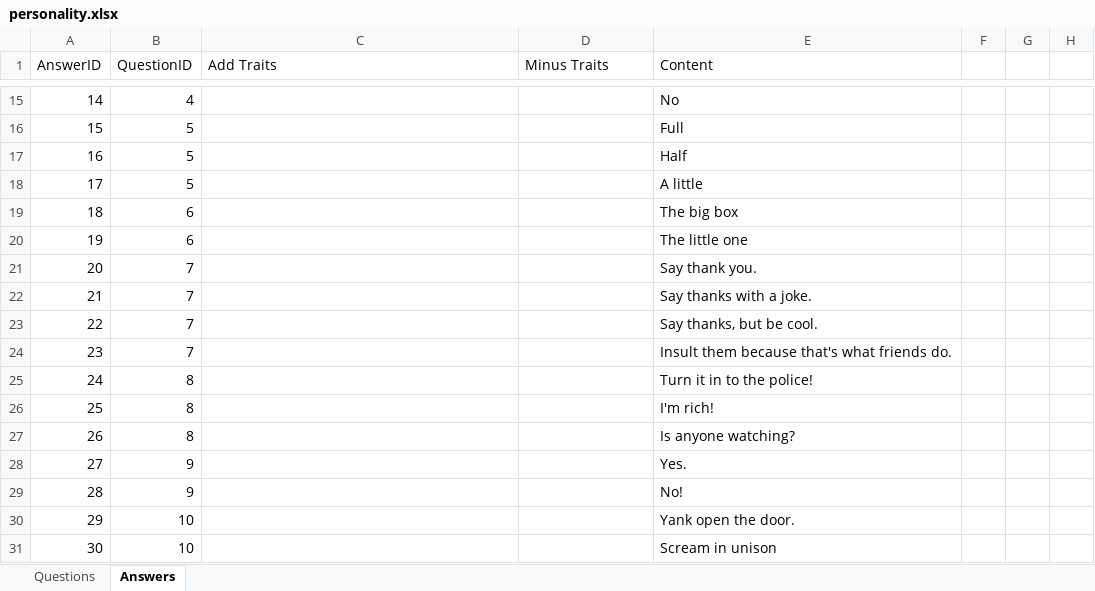
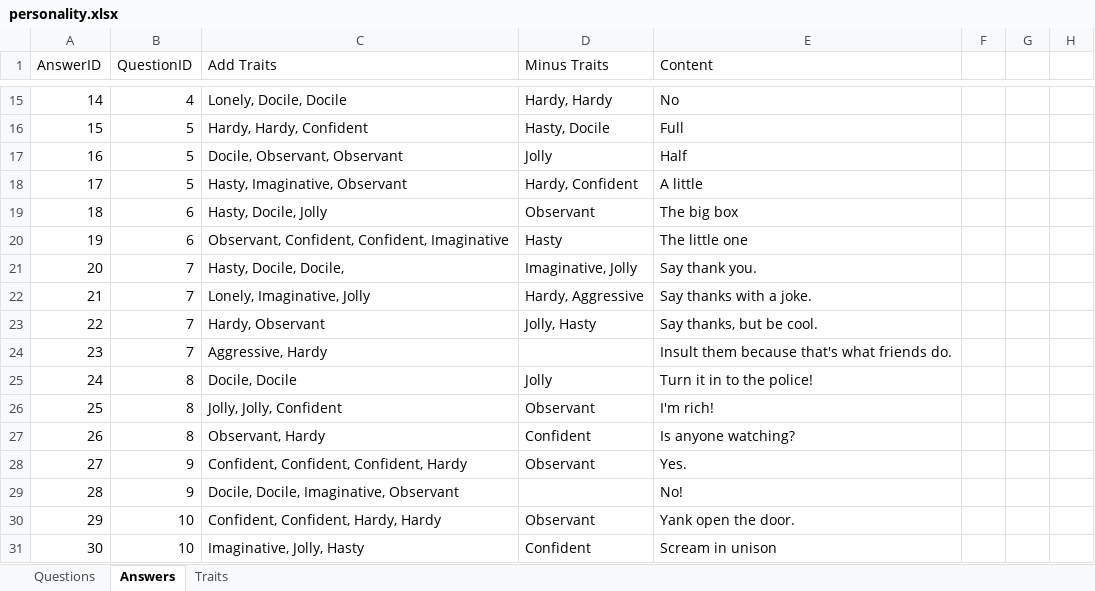
Before and after one commit to ChaseDB/AIRecommendationSystem, an Excel workbook: personality.xlsx, sheet Answers, drawn as a sheet; only a part is shown, gaps mark what is left out; values as stored, in another font and other column widths than the file's, no borders; the diff covers the shown part only; the diff names each change by its address in the sheet, - before the commit and + after, or states it on an @@ line.

```diff
--- a/personality.xlsx (sheet Answers)
+++ b/personality.xlsx (sheet Answers)
+sheet tab: Traits
-C15 (Add Traits): (empty)
+C15 (Add Traits): Lonely, Docile, Docile
-D15 (Minus Traits): (empty)
+D15 (Minus Traits): Hardy, Hardy
-C16 (Add Traits): (empty)
+C16 (Add Traits): Hardy, Hardy, Confident
-D16 (Minus Traits): (empty)
+D16 (Minus Traits): Hasty, Docile
-C17 (Add Traits): (empty)
+C17 (Add Traits): Docile, Observant, Observant
-D17 (Minus Traits): (empty)
+D17 (Minus Traits): Jolly
-C18 (Add Traits): (empty)
+C18 (Add Traits): Hasty, Imaginative, Observant
-D18 (Minus Traits): (empty)
+D18 (Minus Traits): Hardy, Confident
-C19 (Add Traits): (empty)
+C19 (Add Traits): Hasty, Docile, Jolly
-D19 (Minus Traits): (empty)
+D19 (Minus Traits): Observant
-C20 (Add Traits): (empty)
+C20 (Add Traits): Observant, Confident, Confident, Imaginative
-D20 (Minus Traits): (empty)
+D20 (Minus Traits): Hasty
-C21 (Add Traits): (empty)
+C21 (Add Traits): Hasty, Docile, Docile,
-D21 (Minus Traits): (empty)
+D21 (Minus Traits): Imaginative, Jolly
-C22 (Add Traits): (empty)
+C22 (Add Traits): Lonely, Imaginative, Jolly
-D22 (Minus Traits): (empty)
+D22 (Minus Traits): Hardy, Aggressive
-C23 (Add Traits): (empty)
+C23 (Add Traits): Hardy, Observant
-D23 (Minus Traits): (empty)
+D23 (Minus Traits): Jolly, Hasty
-C24 (Add Traits): (empty)
+C24 (Add Traits): Aggressive, Hardy
-C25 (Add Traits): (empty)
+C25 (Add Traits): Docile, Docile
-D25 (Minus Traits): (empty)
+D25 (Minus Traits): Jolly
-C26 (Add Traits): (empty)
+C26 (Add Traits): Jolly, Jolly, Confident
-D26 (Minus Traits): (empty)
+D26 (Minus Traits): Observant
-C27 (Add Traits): (empty)
+C27 (Add Traits): Observant, Hardy
-D27 (Minus Traits): (empty)
+D27 (Minus Traits): Confident
-C28 (Add Traits): (empty)
+C28 (Add Traits): Confident, Confident, Confident, Hardy
-D28 (Minus Traits): (empty)
+D28 (Minus Traits): Observant
-C29 (Add Traits): (empty)
+C29 (Add Traits): Docile, Docile, Imaginative, Observant
-C30 (Add Traits): (empty)
+C30 (Add Traits): Confident, Confident, Hardy, Hardy
-D30 (Minus Traits): (empty)
+D30 (Minus Traits): Observant
-C31 (Add Traits): (empty)
+C31 (Add Traits): Imaginative, Jolly, Hasty
-D31 (Minus Traits): (empty)
+D31 (Minus Traits): Confident
```
Also changed, not shown: 37 edited cells elsewhere in this sheet.
